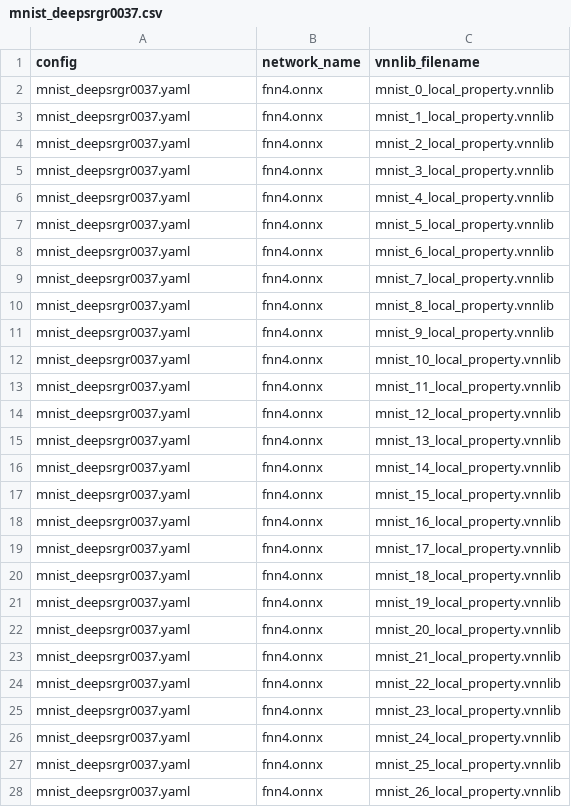
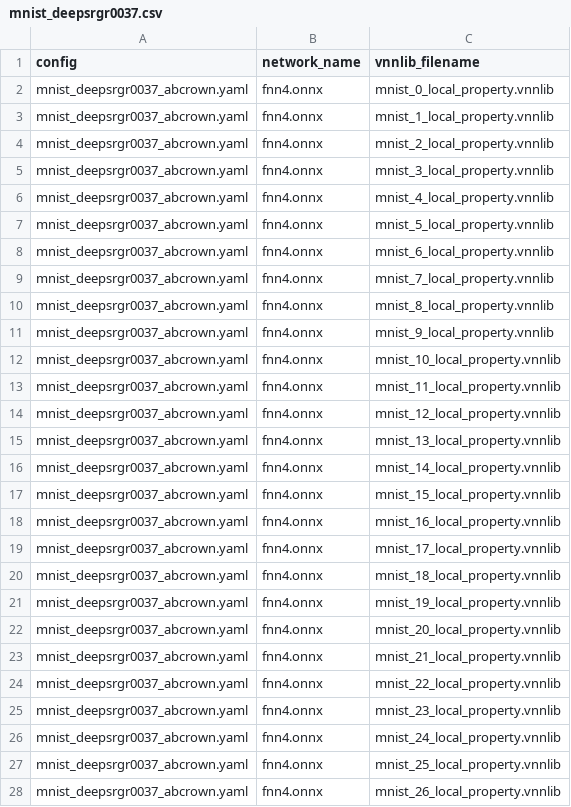
Before and after one commit to ytsao/vnn_bench, a CSV file: benchmarks/benchmarking/mnist_deepsrgr0037.csv, drawn as a sheet; only a part is shown; the diff covers the shown part only.

```diff
--- a/benchmarks/benchmarking/mnist_deepsrgr0037.csv
+++ b/benchmarks/benchmarking/mnist_deepsrgr0037.csv
@@ -1,28 +1,28 @@
 config,network_name,vnnlib_filename
-mnist_deepsrgr0037.yaml,fnn4.onnx,mnist_0_local_property.vnnlib
-mnist_deepsrgr0037.yaml,fnn4.onnx,mnist_1_local_property.vnnlib
-mnist_deepsrgr0037.yaml,fnn4.onnx,mnist_2_local_property.vnnlib
-mnist_deepsrgr0037.yaml,fnn4.onnx,mnist_3_local_property.vnnlib
-mnist_deepsrgr0037.yaml,fnn4.onnx,mnist_4_local_property.vnnlib
-mnist_deepsrgr0037.yaml,fnn4.onnx,mnist_5_local_property.vnnlib
-mnist_deepsrgr0037.yaml,fnn4.onnx,mnist_6_local_property.vnnlib
-mnist_deepsrgr0037.yaml,fnn4.onnx,mnist_7_local_property.vnnlib
-mnist_deepsrgr0037.yaml,fnn4.onnx,mnist_8_local_property.vnnlib
-mnist_deepsrgr0037.yaml,fnn4.onnx,mnist_9_local_property.vnnlib
-mnist_deepsrgr0037.yaml,fnn4.onnx,mnist_10_local_property.vnnlib
-mnist_deepsrgr0037.yaml,fnn4.onnx,mnist_11_local_property.vnnlib
-mnist_deepsrgr0037.yaml,fnn4.onnx,mnist_12_local_property.vnnlib
-mnist_deepsrgr0037.yaml,fnn4.onnx,mnist_13_local_property.vnnlib
-mnist_deepsrgr0037.yaml,fnn4.onnx,mnist_14_local_property.vnnlib
-mnist_deepsrgr0037.yaml,fnn4.onnx,mnist_15_local_property.vnnlib
-mnist_deepsrgr0037.yaml,fnn4.onnx,mnist_16_local_property.vnnlib
-mnist_deepsrgr0037.yaml,fnn4.onnx,mnist_17_local_property.vnnlib
-mnist_deepsrgr0037.yaml,fnn4.onnx,mnist_18_local_property.vnnlib
-mnist_deepsrgr0037.yaml,fnn4.onnx,mnist_19_local_property.vnnlib
-mnist_deepsrgr0037.yaml,fnn4.onnx,mnist_20_local_property.vnnlib
-mnist_deepsrgr0037.yaml,fnn4.onnx,mnist_21_local_property.vnnlib
-mnist_deepsrgr0037.yaml,fnn4.onnx,mnist_22_local_property.vnnlib
-mnist_deepsrgr0037.yaml,fnn4.onnx,mnist_23_local_property.vnnlib
-mnist_deepsrgr0037.yaml,fnn4.onnx,mnist_24_local_property.vnnlib
-mnist_deepsrgr0037.yaml,fnn4.onnx,mnist_25_local_property.vnnlib
-mnist_deepsrgr0037.yaml,fnn4.onnx,mnist_26_local_property.vnnlib
+mnist_deepsrgr0037_abcrown.yaml,fnn4.onnx,mnist_0_local_property.vnnlib
+mnist_deepsrgr0037_abcrown.yaml,fnn4.onnx,mnist_1_local_property.vnnlib
+mnist_deepsrgr0037_abcrown.yaml,fnn4.onnx,mnist_2_local_property.vnnlib
+mnist_deepsrgr0037_abcrown.yaml,fnn4.onnx,mnist_3_local_property.vnnlib
+mnist_deepsrgr0037_abcrown.yaml,fnn4.onnx,mnist_4_local_property.vnnlib
+mnist_deepsrgr0037_abcrown.yaml,fnn4.onnx,mnist_5_local_property.vnnlib
+mnist_deepsrgr0037_abcrown.yaml,fnn4.onnx,mnist_6_local_property.vnnlib
+mnist_deepsrgr0037_abcrown.yaml,fnn4.onnx,mnist_7_local_property.vnnlib
+mnist_deepsrgr0037_abcrown.yaml,fnn4.onnx,mnist_8_local_property.vnnlib
+mnist_deepsrgr0037_abcrown.yaml,fnn4.onnx,mnist_9_local_property.vnnlib
+mnist_deepsrgr0037_abcrown.yaml,fnn4.onnx,mnist_10_local_property.vnnlib
+mnist_deepsrgr0037_abcrown.yaml,fnn4.onnx,mnist_11_local_property.vnnlib
+mnist_deepsrgr0037_abcrown.yaml,fnn4.onnx,mnist_12_local_property.vnnlib
+mnist_deepsrgr0037_abcrown.yaml,fnn4.onnx,mnist_13_local_property.vnnlib
+mnist_deepsrgr0037_abcrown.yaml,fnn4.onnx,mnist_14_local_property.vnnlib
+mnist_deepsrgr0037_abcrown.yaml,fnn4.onnx,mnist_15_local_property.vnnlib
+mnist_deepsrgr0037_abcrown.yaml,fnn4.onnx,mnist_16_local_property.vnnlib
+mnist_deepsrgr0037_abcrown.yaml,fnn4.onnx,mnist_17_local_property.vnnlib
+mnist_deepsrgr0037_abcrown.yaml,fnn4.onnx,mnist_18_local_property.vnnlib
+mnist_deepsrgr0037_abcrown.yaml,fnn4.onnx,mnist_19_local_property.vnnlib
+mnist_deepsrgr0037_abcrown.yaml,fnn4.onnx,mnist_20_local_property.vnnlib
+mnist_deepsrgr0037_abcrown.yaml,fnn4.onnx,mnist_21_local_property.vnnlib
+mnist_deepsrgr0037_abcrown.yaml,fnn4.onnx,mnist_22_local_property.vnnlib
+mnist_deepsrgr0037_abcrown.yaml,fnn4.onnx,mnist_23_local_property.vnnlib
+mnist_deepsrgr0037_abcrown.yaml,fnn4.onnx,mnist_24_local_property.vnnlib
+mnist_deepsrgr0037_abcrown.yaml,fnn4.onnx,mnist_25_local_property.vnnlib
+mnist_deepsrgr0037_abcrown.yaml,fnn4.onnx,mnist_26_local_property.vnnlib
```
Also changed, not shown: 23 edited cells elsewhere in this file, benchmarks/benchmarking/mnist_deepsrgr0015.csv, benchmarks/benchmarking/mnist_deepsrgr0021.csv, 1 other file.
